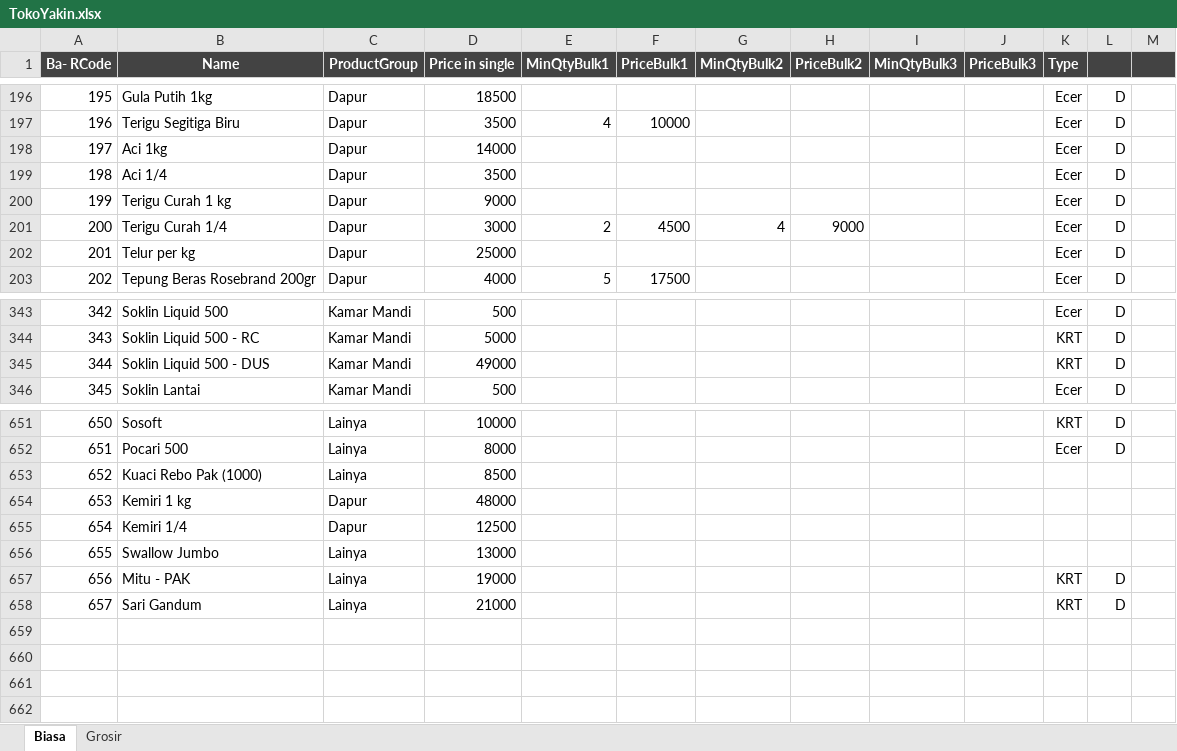
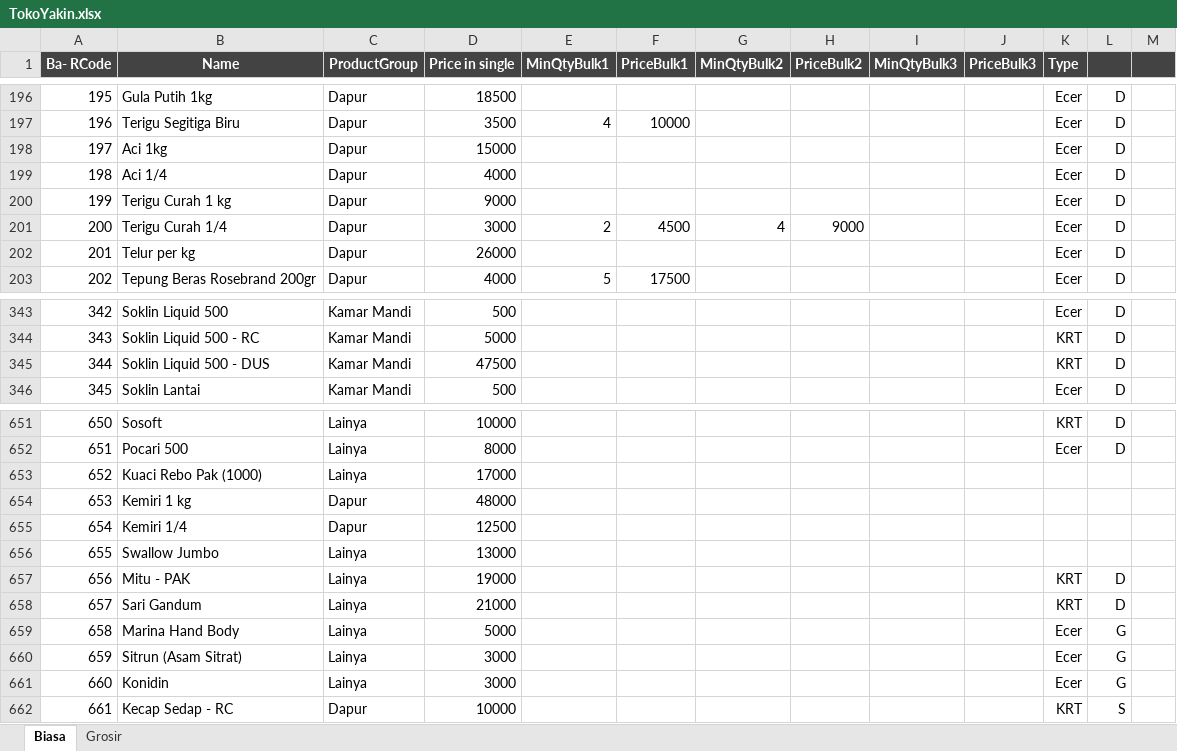
Before and after one commit to rudiath95/toko-yakin, an Excel workbook: TokoYakin.xlsx, sheet Biasa, drawn as a sheet; only a part is shown, gaps mark what is left out; values as stored, in another font and other column widths than the file's, no borders; charts and pictures and conditional formats not drawn; the diff names each change by its address in the sheet, - before the commit and + after, or states it on an @@ line.

Commit message:
update spreadsheet data

```diff
--- a/TokoYakin.xlsx (sheet Biasa)
+++ b/TokoYakin.xlsx (sheet Biasa)
-D198 (Price in single): 14000
+D198 (Price in single): 15000
-D199 (Price in single): 3500
+D199 (Price in single): 4000
-D202 (Price in single): 25000
+D202 (Price in single): 26000
-D345 (Price in single): 49000
+D345 (Price in single): 47500
-D653 (Price in single): 8500
+D653 (Price in single): 17000
+row 659: 658 | Marina Hand Body | Lainya | 5000 |  |  |  |  |  |  | Ecer | G
+row 660: 659 | Sitrun (Asam Sitrat) | Lainya | 3000 |  |  |  |  |  |  | Ecer | G
+row 661: 660 | Konidin | Lainya | 3000 |  |  |  |  |  |  | Ecer | G
+row 662: 661 | Kecap Sedap - RC | Dapur | 10000 |  |  |  |  |  |  | KRT | S
```
Also changed, not shown: sheet Grosir, hidden cells.
